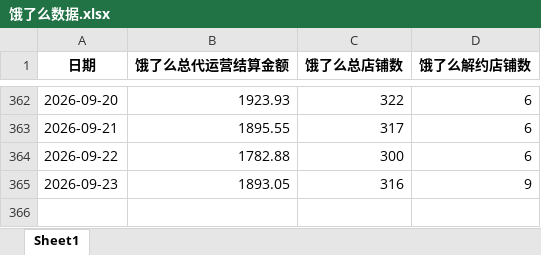
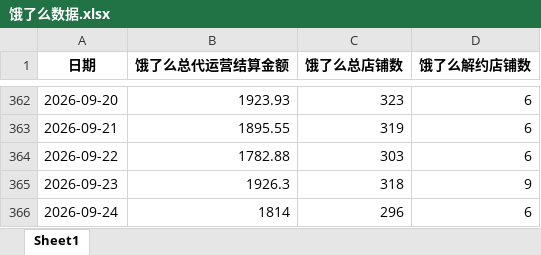
Before and after one commit to XUXIKAI886/meituanelemeshujutongjiqushitu, an Excel workbook: 饿了么数据.xlsx, sheet Sheet1, drawn as a sheet; only a part is shown, gaps mark what is left out; values as stored, in another font and other column widths than the file's, no borders; the diff covers the shown part only; the diff names each change by its address in the sheet, - before the commit and + after, or states it on an @@ line.

```diff
--- a/饿了么数据.xlsx (sheet Sheet1)
+++ b/饿了么数据.xlsx (sheet Sheet1)
-C362 (饿了么总店铺数): 322
+C362 (饿了么总店铺数): 323
-C363 (饿了么总店铺数): 317
+C363 (饿了么总店铺数): 319
-C364 (饿了么总店铺数): 300
+C364 (饿了么总店铺数): 303
-B365 (饿了么总代运营结算金额): 1893.05
+B365 (饿了么总代运营结算金额): 1926.3
-C365 (饿了么总店铺数): 316
+C365 (饿了么总店铺数): 318
+row 366: 2026-09-24 | 1814 | 296 | 6
```
Also changed, not shown: 20 edited cells elsewhere in this sheet, data-dashboard/public/data/美团数据.xlsx, data-dashboard/public/data/饿了么数据.xlsx, 2 other files.
